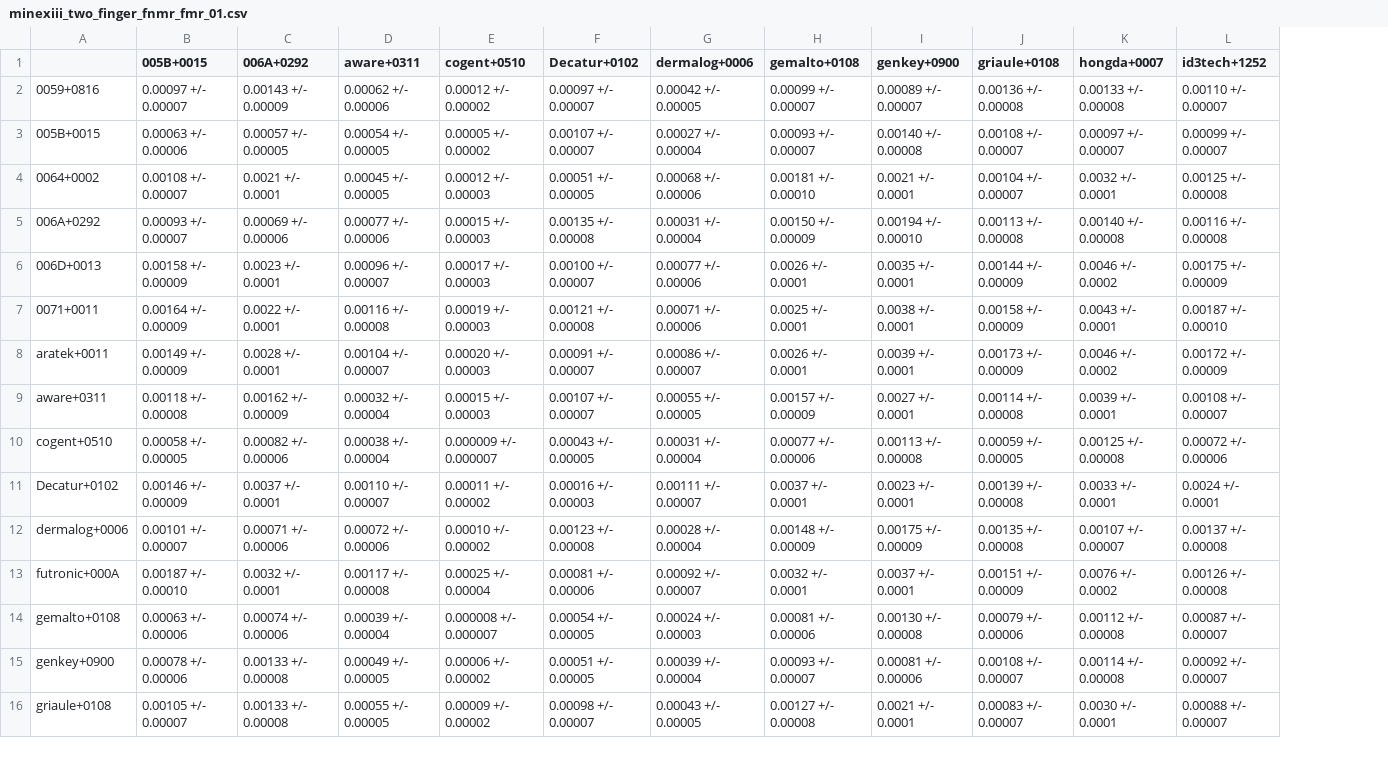
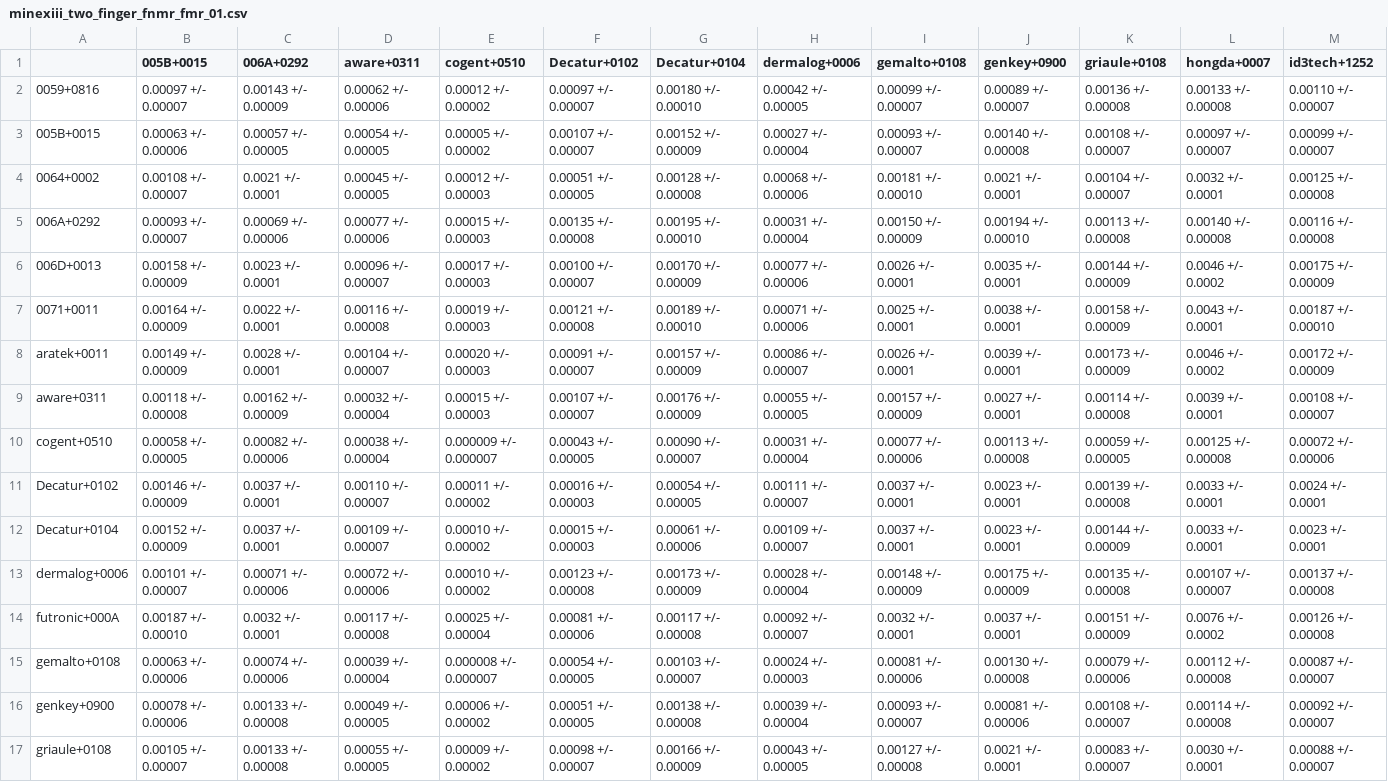
Before and after one commit to usnistgov/minex, a CSV file: results/csvs/minexiii_two_finger_fnmr_fmr_01.csv, drawn as a sheet; only a part is shown; rows hold the shown columns only; the diff names each change by its address in the sheet, - before the commit and + after, or states it on an @@ line.

Commit message:
add participant Decatur Industries Inc.

```diff
--- a/results/csvs/minexiii_two_finger_fnmr_fmr_01.csv
+++ b/results/csvs/minexiii_two_finger_fnmr_fmr_01.csv
+column G (Decatur+0104), rows 2-11: 0.00180 +/- 0.00010 | 0.00152 +/- 0.00009 | 0.00128 +/- 0.00008 | 0.00195 +/- 0.00010 | 0.00170 +/- 0.00009 | 0.00189 +/- 0.00010 | 0.00157 +/- 0.00009 | 0.00176 +/- 0.00009 | 0.00090 +/- 0.00007 | 0.00054 +/- 0.00005; rows 13-17: 0.00173 +/- 0.00009 | 0.00117 +/- 0.00008 | 0.00103 +/- 0.00007 | 0.00138 +/- 0.00008 | 0.00166 +/- 0.00009
+row 12: Decatur+0104 | 0.00152 +/- 0.00009 | 0.0037 +/- 0.0001 | 0.00109 +/- 0.00007 | 0.00010 +/- 0.00002 | 0.00015 +/- 0.00003 | 0.00061 +/- 0.00006 | 0.00109 +/- 0.00007 | 0.0037 +/- 0.0001 | 0.0023 +/- 0.0001 | 0.00144 +/- 0.00009 | 0.0033 +/- 0.0001 | 0.0023 +/- 0.0001
```
Also changed, not shown: results/csvs/minexiii_timing.csv, results/csvs/minexiii_two_finger_fnmr_fmr_0001.csv, 55 other files.
